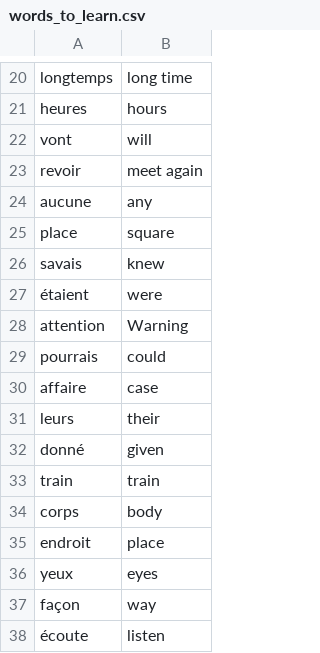
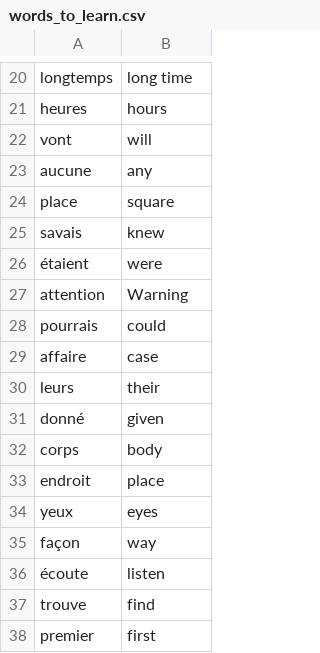
Before and after one commit to MustafaLearnsToCode/100-Days-of-Python, a CSV file: Day 31 - Frashcard App [capstone]/data/words_to_learn.csv, drawn as a sheet; only a part is shown, gaps mark what is left out; the shorter side is filled out with more unchanged rows; the diff names each change by its address in the sheet, - before the commit and + after, or states it on an @@ line.

Commit message:
Ran flashcard project - Altered words_to_learn.csv

```diff
--- a/Day 31 - Frashcard App [capstone]/data/words_to_learn.csv
+++ b/Day 31 - Frashcard App [capstone]/data/words_to_learn.csv
-row 23: revoir | meet again
-row 33: train | train
```
